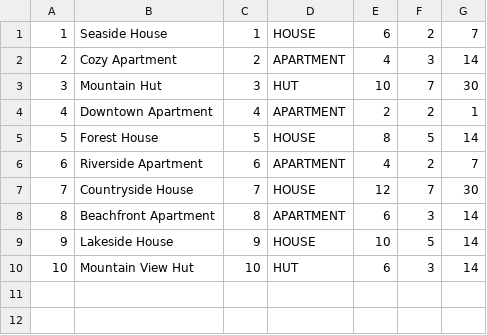
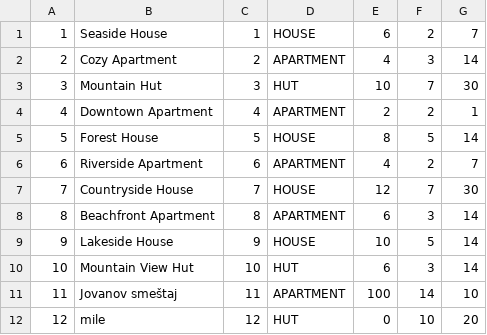
Before and after one commit to JovanDozic/sims-2023-group-4-team-A, a CSV file: sims-2023-group-4-team-A/SIMSProject/Resources/Data/accommodations.csv, drawn as a sheet.

Commit message:
Created the owner's initial window and the accommodation registration window. Accommodation registration functionality implemented. Changed the code of the main window so that it directly skips the login and user selection window.

```diff
--- a/sims-2023-group-4-team-A/SIMSProject/Resources/Data/accommodations.csv
+++ b/sims-2023-group-4-team-A/SIMSProject/Resources/Data/accommodations.csv
@@ -10 +10,3 @@
 10|Mountain View Hut|10|HUT|6|3|14
+11|Jovanov smeštaj|11|APARTMENT|100|14|10
+12|mile|12|HUT|0|10|20
```
Also changed, not shown: sims-2023-group-4-team-A/SIMSProject/Resources/Data/addresses.csv, 10 other files.
